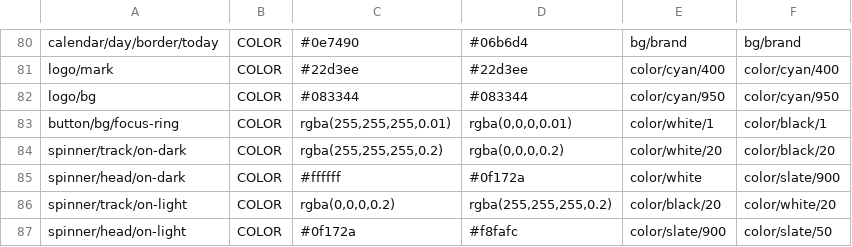
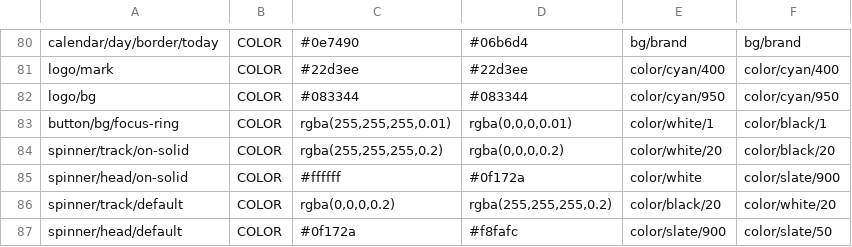
Before and after one commit to alfremiranda/neto, a TSV file: design-system/_build/dump-parts/component-2.tsv, drawn as a sheet; only a part is shown, gaps mark what is left out.

```diff
--- a/design-system/_build/dump-parts/component-2.tsv
+++ b/design-system/_build/dump-parts/component-2.tsv
@@ -83,5 +83,5 @@ logo/bg	COLOR	#083344	#083344	color/cyan/950	color/cyan/950
 button/bg/focus-ring	COLOR	rgba(255,255,255,0.01)	rgba(0,0,0,0.01)	color/white/1	color/black/1
-spinner/track/on-dark	COLOR	rgba(255,255,255,0.2)	rgba(0,0,0,0.2)	color/white/20	color/black/20
-spinner/head/on-dark	COLOR	#ffffff	#0f172a	color/white	color/slate/900
-spinner/track/on-light	COLOR	rgba(0,0,0,0.2)	rgba(255,255,255,0.2)	color/black/20	color/white/20
-spinner/head/on-light	COLOR	#0f172a	#f8fafc	color/slate/900	color/slate/50
+spinner/track/on-solid	COLOR	rgba(255,255,255,0.2)	rgba(0,0,0,0.2)	color/white/20	color/black/20
+spinner/head/on-solid	COLOR	#ffffff	#0f172a	color/white	color/slate/900
+spinner/track/default	COLOR	rgba(0,0,0,0.2)	rgba(255,255,255,0.2)	color/black/20	color/white/20
+spinner/head/default	COLOR	#0f172a	#f8fafc	color/slate/900	color/slate/50
```
Also changed, not shown: 49 other files.
